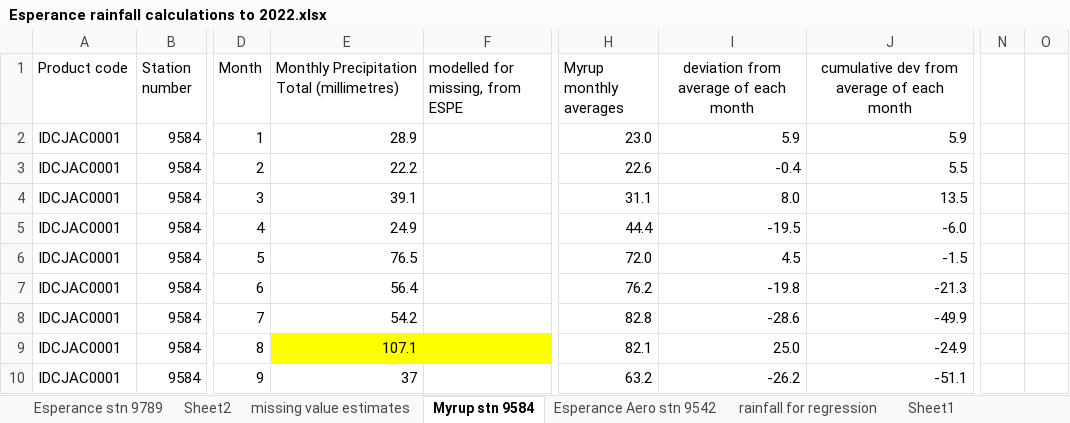
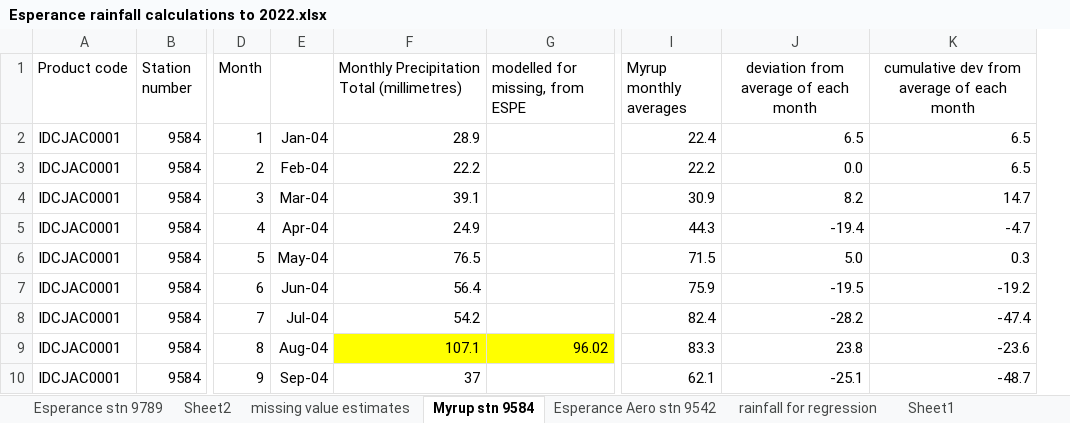
Before and after one commit to AdrianMP62/Warden-Gore-2023, an Excel workbook: raw_data/Esperance rainfall calculations to 2022.xlsx, sheet Myrup stn 9584, drawn as a sheet; only a part is shown, gaps mark what is left out; values as stored, in another font and other column widths than the file's, no borders; removed rows and columns are numbered as before the commit, all else as after; the diff covers the shown part only; the diff names each change by its address in the sheet, - before the commit and + after, or states it on an @@ line.

```diff
--- a/raw_data/Esperance rainfall calculations to 2022.xlsx (sheet Myrup stn 9584)
+++ b/raw_data/Esperance rainfall calculations to 2022.xlsx (sheet Myrup stn 9584)
+column E, rows 2-10: Jan-04 | Feb-04 | Mar-04 | Apr-04 | May-04 | Jun-04 | Jul-04 | Aug-04 | Sep-04
-column N, empty
-column O, empty
-I2 (Myrup monthly averages): 23.0
+I2 (Myrup monthly averages): 22.4
-J2: 5.9
+J2: 6.5
-K2: 5.9
+K2: 6.5
-I3 (Myrup monthly averages): 22.6
+I3 (Myrup monthly averages): 22.2
-J3: -0.4
+J3: 0.0
-K3: 5.5
+K3: 6.5
-I4 (Myrup monthly averages): 31.1
+I4 (Myrup monthly averages): 30.9
-J4: 8.0
+J4: 8.2
-K4: 13.5
+K4: 14.7
-I5 (Myrup monthly averages): 44.4
+I5 (Myrup monthly averages): 44.3
-J5: -19.5
+J5: -19.4
-K5: -6.0
+K5: -4.7
-I6 (Myrup monthly averages): 72.0
+I6 (Myrup monthly averages): 71.5
-J6: 4.5
+J6: 5.0
-K6: -1.5
+K6: 0.3
-I7 (Myrup monthly averages): 76.2
+I7 (Myrup monthly averages): 75.9
-J7: -19.8
+J7: -19.5
-K7: -21.3
+K7: -19.2
-I8 (Myrup monthly averages): 82.8
+I8 (Myrup monthly averages): 82.4
-J8: -28.6
+J8: -28.2
-K8: -49.9
+K8: -47.4
-G9 (modelled for missing, from ESPE): (empty)
+G9 (modelled for missing, from ESPE): 96.02
-I9 (Myrup monthly averages): 82.1
+I9 (Myrup monthly averages): 83.3
-J9: 25.0
+J9: 23.8
-K9: -24.9
+K9: -23.6
-I10 (Myrup monthly averages): 63.2
+I10 (Myrup monthly averages): 62.1
-J10: -26.2
+J10: -25.1
-K10: -51.1
+K10: -48.7
```
Also changed, not shown: 734 edited cells and cell formats elsewhere in this sheet, sheet Esperance stn 9789, sheet Esperance Aero stn 9542, sheet rainfall for regression, sheet Sheet1, sheet missing value estimates, formulas that keep their value, charts or pictures.
